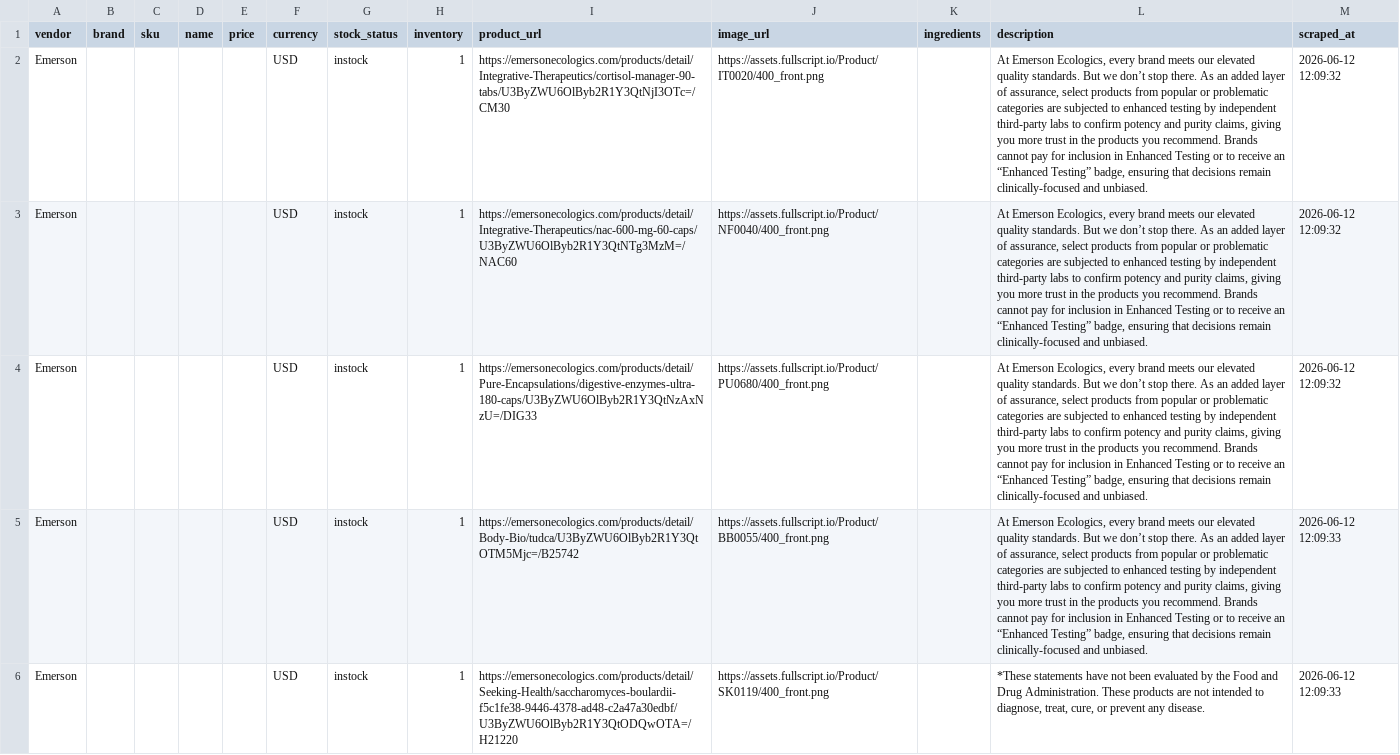
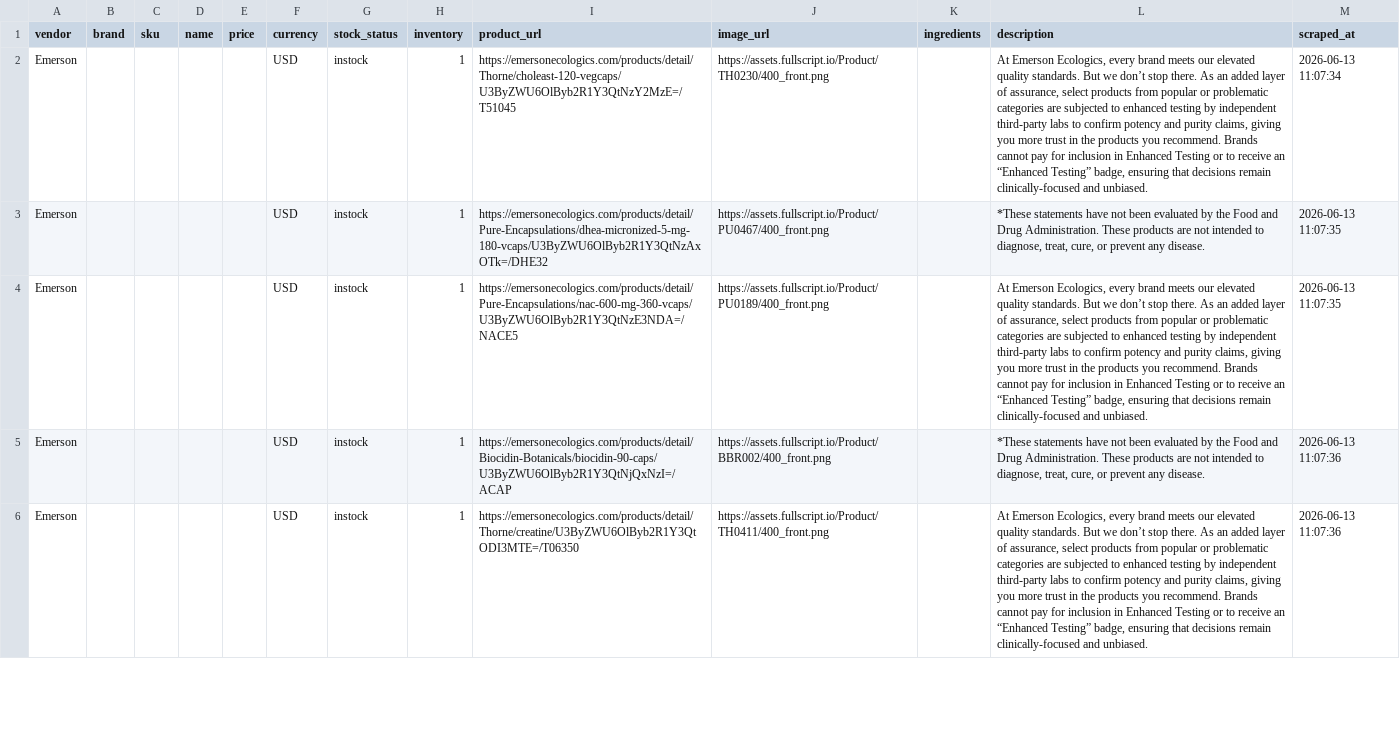
Before and after one commit to remystrong7/supplefind-imports, a CSV file: products.csv, drawn as a sheet; only a part is shown; the diff covers the shown part only; the diff names each change by its address in the sheet, - before the commit and + after, or states it on an @@ line.

```diff
--- a/products.csv
+++ b/products.csv
-I2 (product_url): https://emersonecologics.com/products/detail/Integrative-Therapeutics/cortisol-manager-90-tabs/U3ByZWU6OlByb2R1Y3QtNjI3OTc=/CM30
+I2 (product_url): https://emersonecologics.com/products/detail/Thorne/choleast-120-vegcaps/U3ByZWU6OlByb2R1Y3QtNzY2MzE=/T51045
-J2 (image_url): https://assets.fullscript.io/Product/IT0020/400_front.png
+J2 (image_url): https://assets.fullscript.io/Product/TH0230/400_front.png
-M2 (scraped_at): 2026-06-12 12:09:32
+M2 (scraped_at): 2026-06-13 11:07:34
-I3 (product_url): https://emersonecologics.com/products/detail/Integrative-Therapeutics/nac-600-mg-60-caps/U3ByZWU6OlByb2R1Y3QtNTg3MzM=/NAC60
+I3 (product_url): https://emersonecologics.com/products/detail/Pure-Encapsulations/dhea-micronized-5-mg-180-vcaps/U3ByZWU6OlByb2R1Y3QtNzAxOTk=/DHE32
-J3 (image_url): https://assets.fullscript.io/Product/NF0040/400_front.png
+J3 (image_url): https://assets.fullscript.io/Product/PU0467/400_front.png
-L3 (description): At Emerson Ecologics, every brand meets our elevated quality standards. But we don’t stop there. As an added layer of assurance, select products from popular or problematic categories are subjected to enhanced testing by independent third-party labs to confirm potency and purity claims, giving you more trust in the products you recommend. Brands cannot pay for inclusion in Enhanced Testing or to receive an “Enhanced Testing” badge, ensuring that decisions remain clinically-focused and unbiased.
+L3 (description): *These statements have not been evaluated by the Food and Drug Administration. These products are not intended to diagnose, treat, cure, or prevent any disease.
-M3:M4 (scraped_at): 2026-06-12 12:09:32
+M3:M4 (scraped_at): 2026-06-13 11:07:35
-I4 (product_url): https://emersonecologics.com/products/detail/Pure-Encapsulations/digestive-enzymes-ultra-180-caps/U3ByZWU6OlByb2R1Y3QtNzAxNzU=/DIG33
+I4 (product_url): https://emersonecologics.com/products/detail/Pure-Encapsulations/nac-600-mg-360-vcaps/U3ByZWU6OlByb2R1Y3QtNzE3NDA=/NACE5
-J4 (image_url): https://assets.fullscript.io/Product/PU0680/400_front.png
+J4 (image_url): https://assets.fullscript.io/Product/PU0189/400_front.png
-I5 (product_url): https://emersonecologics.com/products/detail/Body-Bio/tudca/U3ByZWU6OlByb2R1Y3QtOTM5Mjc=/B25742
+I5 (product_url): https://emersonecologics.com/products/detail/Biocidin-Botanicals/biocidin-90-caps/U3ByZWU6OlByb2R1Y3QtNjQxNzI=/ACAP
-J5 (image_url): https://assets.fullscript.io/Product/BB0055/400_front.png
+J5 (image_url): https://assets.fullscript.io/Product/BBR002/400_front.png
-L5 (description): At Emerson Ecologics, every brand meets our elevated quality standards. But we don’t stop there. As an added layer of assurance, select products from popular or problematic categories are subjected to enhanced testing by independent third-party labs to confirm potency and purity claims, giving you more trust in the products you recommend. Brands cannot pay for inclusion in Enhanced Testing or to receive an “Enhanced Testing” badge, ensuring that decisions remain clinically-focused and unbiased.
+L5 (description): *These statements have not been evaluated by the Food and Drug Administration. These products are not intended to diagnose, treat, cure, or prevent any disease.
-M5:M6 (scraped_at): 2026-06-12 12:09:33
+M5:M6 (scraped_at): 2026-06-13 11:07:36
-I6 (product_url): https://emersonecologics.com/products/detail/Seeking-Health/saccharomyces-boulardii-f5c1fe38-9446-4378-ad48-c2a47a30edbf/U3ByZWU6OlByb2R1Y3QtODQwOTA=/H21220
+I6 (product_url): https://emersonecologics.com/products/detail/Thorne/creatine/U3ByZWU6OlByb2R1Y3QtODI3MTE=/T06350
-J6 (image_url): https://assets.fullscript.io/Product/SK0119/400_front.png
+J6 (image_url): https://assets.fullscript.io/Product/TH0411/400_front.png
-L6 (description): *These statements have not been evaluated by the Food and Drug Administration. These products are not intended to diagnose, treat, cure, or prevent any disease.
+L6 (description): At Emerson Ecologics, every brand meets our elevated quality standards. But we don’t stop there. As an added layer of assurance, select products from popular or problematic categories are subjected to enhanced testing by independent third-party labs to confirm potency and purity claims, giving you more trust in the products you recommend. Brands cannot pay for inclusion in Enhanced Testing or to receive an “Enhanced Testing” badge, ensuring that decisions remain clinically-focused and unbiased.
```
Also changed, not shown: 64 edited cells elsewhere in this file.
